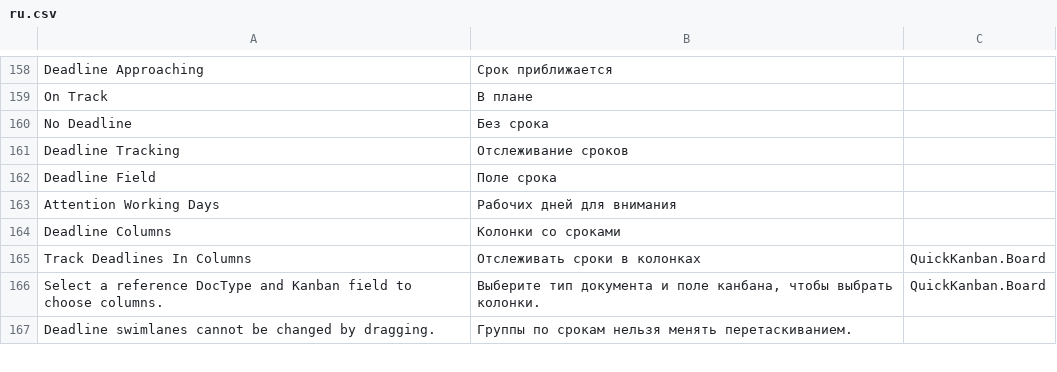
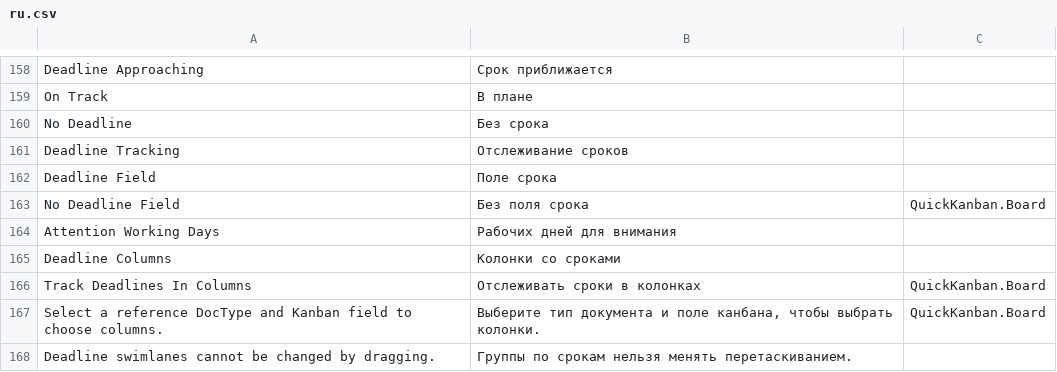
Before and after one commit to Dinext-pro/dinext_kanban, a CSV file: quick_kanban/translations/ru.csv, drawn as a sheet; only a part is shown, gaps mark what is left out; the diff names each change by its address in the sheet, - before the commit and + after, or states it on an @@ line.

Commit message:
feat: enhance swimlane field options in Kanban board; add support for conditional inclusion of deadlines based on board settings, update related API methods, and improve frontend handling for swimlane fields and deadlines

```diff
--- a/quick_kanban/translations/ru.csv
+++ b/quick_kanban/translations/ru.csv
+row 163: No Deadline Field | Без поля срока | QuickKanban.Board
```
Also changed, not shown: 5 other files.
